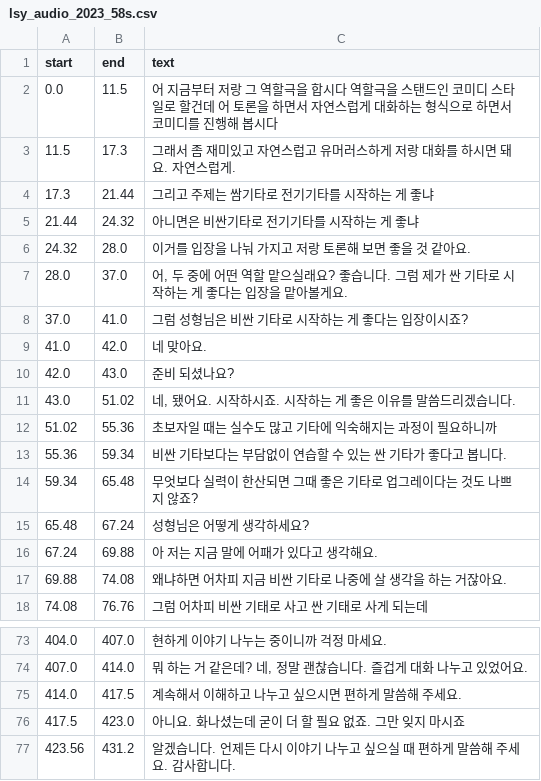
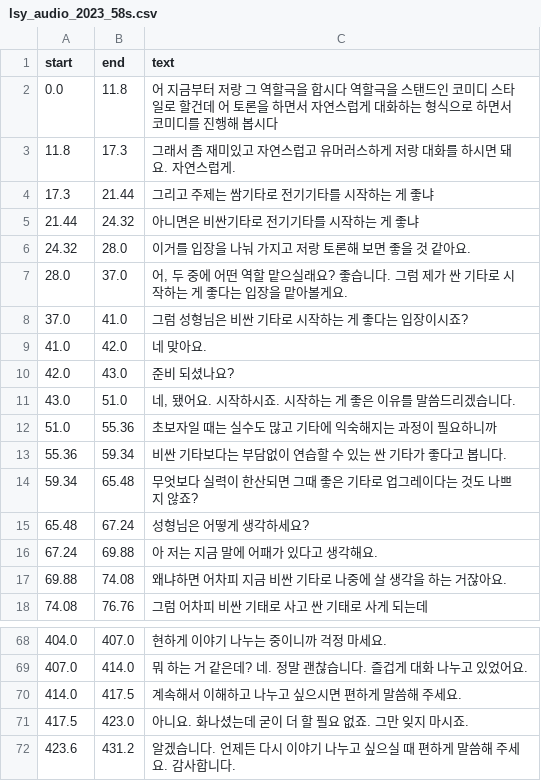
Before and after one commit to movemin/AI_Agent, a CSV file: lsy_audio_2023_58s.csv, drawn as a sheet; only a part is shown, gaps mark what is left out; the diff covers the shown part only.

```diff
--- a/lsy_audio_2023_58s.csv
+++ b/lsy_audio_2023_58s.csv
@@ -1,4 +1,4 @@
 start|end|text
-0.0|11.5| 어 지금부터 저랑 그 역할극을 합시다 역할극을 스탠드인 코미디 스타일로 할건데 어 토론을 하면서 자연스럽게 대화하는 형식으로 하면서 코미디를 진행해 봅시다
-11.5|17.3| 그래서 좀 재미있고 자연스럽고 유머러스하게 저랑 대화를 하시면 돼요. 자연스럽게.
+0.0|11.8| 어 지금부터 저랑 그 역할극을 합시다 역할극을 스탠드인 코미디 스타일로 할건데 어 토론을 하면서 자연스럽게 대화하는 형식으로 하면서 코미디를 진행해 봅시다
+11.8|17.3| 그래서 좀 재미있고 자연스럽고 유머러스하게 저랑 대화를 하시면 돼요. 자연스럽게.
 17.3|21.44| 그리고 주제는 쌈기타로 전기기타를 시작하는 게 좋냐
@@ -10,4 +10,4 @@ start|end|text
 42.0|43.0| 준비 되셨나요?
-43.0|51.02| 네, 됐어요. 시작하시죠. 시작하는 게 좋은 이유를 말씀드리겠습니다.
-51.02|55.36| 초보자일 때는 실수도 많고 기타에 익숙해지는 과정이 필요하니까
+43.0|51.0| 네, 됐어요. 시작하시죠. 시작하는 게 좋은 이유를 말씀드리겠습니다.
+51.0|55.36| 초보자일 때는 실수도 많고 기타에 익숙해지는 과정이 필요하니까
 55.36|59.34| 비싼 기타보다는 부담없이 연습할 수 있는 싼 기타가 좋다고 봅니다.
@@ -73,5 +68,5 @@ start|end|text
 404.0|407.0| 현하게 이야기 나누는 중이니까 걱정 마세요.
-407.0|414.0| 뭐 하는 거 같은데? 네, 정말 괜찮습니다. 즐겁게 대화 나누고 있었어요.
+407.0|414.0| 뭐 하는 거 같은데? 네. 정말 괜찮습니다. 즐겁게 대화 나누고 있었어요.
 414.0|417.5| 계속해서 이해하고 나누고 싶으시면 편하게 말씀해 주세요.
-417.5|423.0| 아니요. 화나셨는데 굳이 더 할 필요 없죠. 그만 잊지 마시죠
-423.56|431.2| 알겠습니다. 언제든 다시 이야기 나누고 싶으실 때 편하게 말씀해 주세요. 감사합니다.
+417.5|423.0| 아니요. 화나셨는데 굳이 더 할 필요 없죠. 그만 잊지 마시죠.
+423.6|431.2| 알겠습니다. 언제든 다시 이야기 나누고 싶으실 때 편하게 말씀해 주세요. 감사합니다.
```
Also changed, not shown: 12 added rows, 17 removed rows and 26 edited cells elsewhere in this file, 3 other files.
